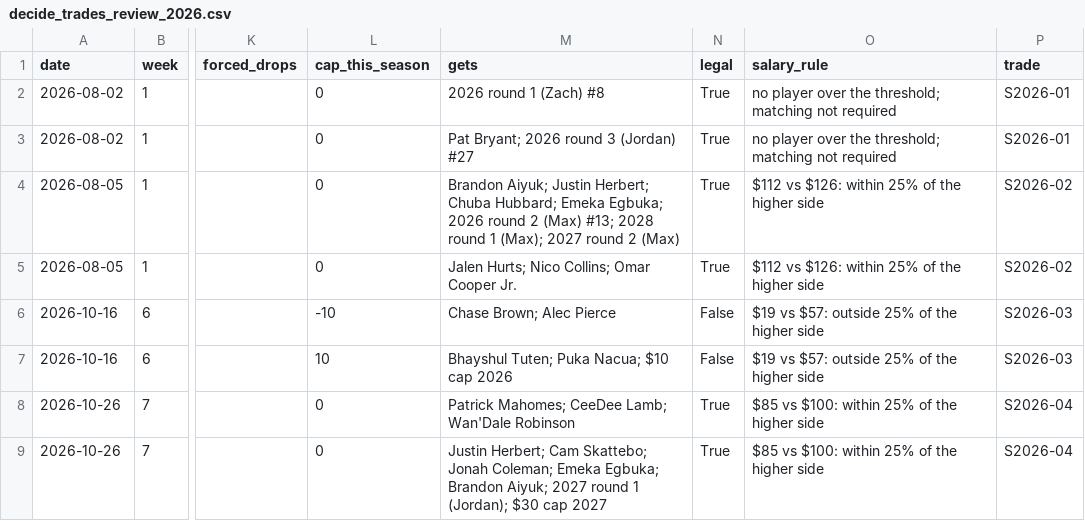
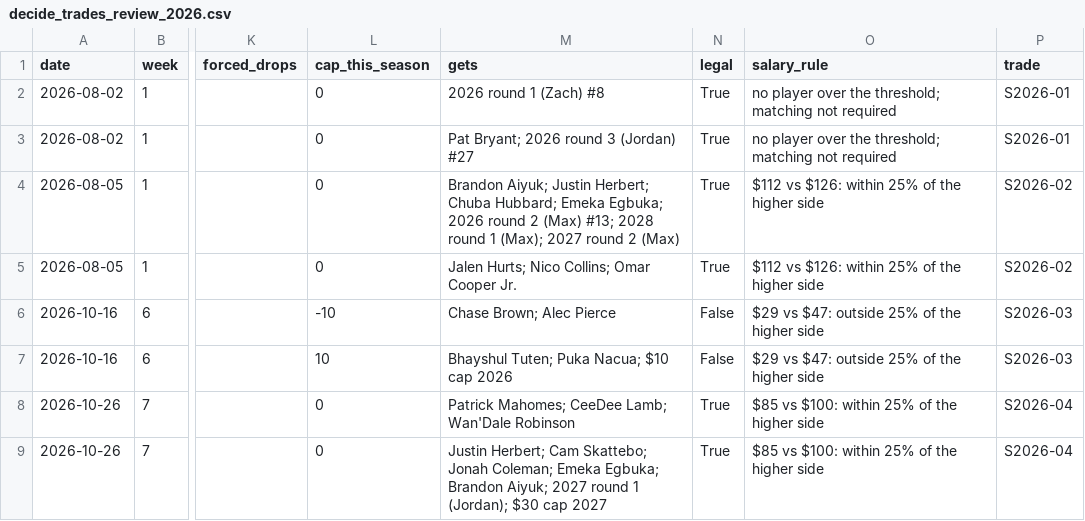
Before and after one commit to jdant19/dynasty-front-office, a CSV file: data/processed/decide_trades_review_2026.csv, drawn as a sheet; only a part is shown, gaps mark what is left out; the diff names each change by its address in the sheet, - before the commit and + after, or states it on an @@ line.

```diff
--- a/data/processed/decide_trades_review_2026.csv
+++ b/data/processed/decide_trades_review_2026.csv
-O6:O7 (salary_rule): $19 vs $57: outside 25% of the higher side
+O6:O7 (salary_rule): $29 vs $47: outside 25% of the higher side
```
Also changed, not shown: 5 other files.
